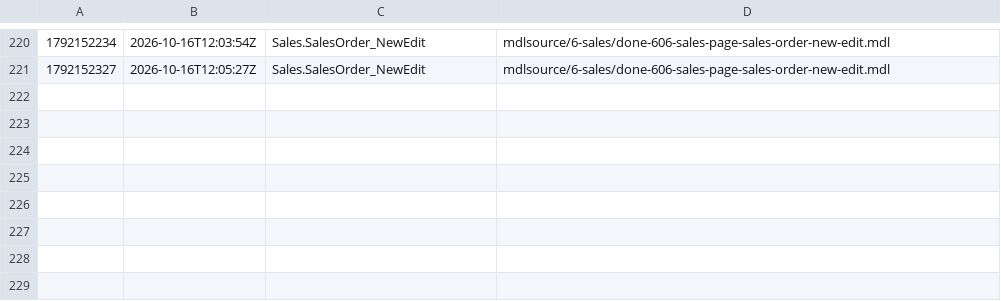
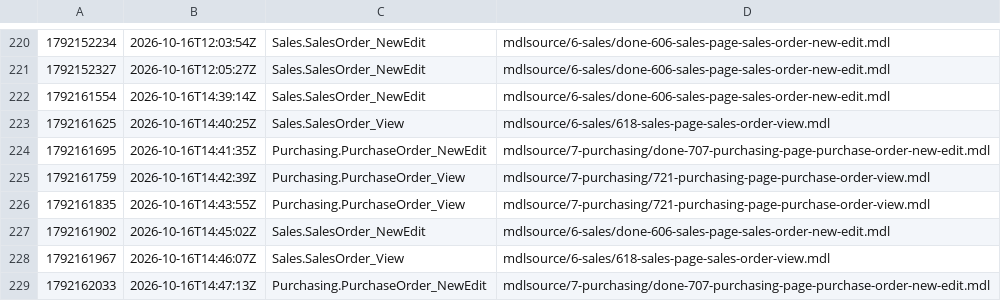
Before and after one commit to ako/erpv1, a TSV file: .claude/loop/look/owed.tsv, drawn as a sheet; only a part is shown, gaps mark what is left out; the diff names each change by its address in the sheet, - before the commit and + after, or states it on an @@ line.

```diff
--- a/.claude/loop/look/owed.tsv
+++ b/.claude/loop/look/owed.tsv
+row 222: 1792161554 | 2026-10-16T14:39:14Z | Sales.SalesOrder_NewEdit | mdlsource/6-sales/done-606-sales-page-sales-order-new-edit.mdl
+row 223: 1792161625 | 2026-10-16T14:40:25Z | Sales.SalesOrder_View | mdlsource/6-sales/618-sales-page-sales-order-view.mdl
+row 224: 1792161695 | 2026-10-16T14:41:35Z | Purchasing.PurchaseOrder_NewEdit | mdlsource/7-purchasing/done-707-purchasing-page-purchase-order-new-edit.mdl
+row 225: 1792161759 | 2026-10-16T14:42:39Z | Purchasing.PurchaseOrder_View | mdlsource/7-purchasing/721-purchasing-page-purchase-order-view.mdl
+row 226: 1792161835 | 2026-10-16T14:43:55Z | Purchasing.PurchaseOrder_View | mdlsource/7-purchasing/721-purchasing-page-purchase-order-view.mdl
+row 227: 1792161902 | 2026-10-16T14:45:02Z | Sales.SalesOrder_NewEdit | mdlsource/6-sales/done-606-sales-page-sales-order-new-edit.mdl
+row 228: 1792161967 | 2026-10-16T14:46:07Z | Sales.SalesOrder_View | mdlsource/6-sales/618-sales-page-sales-order-view.mdl
+row 229: 1792162033 | 2026-10-16T14:47:13Z | Purchasing.PurchaseOrder_NewEdit | mdlsource/7-purchasing/done-707-purchasing-page-purchase-order-new-edit.mdl
```
Also changed, not shown: .claude/loop/look/seen.tsv, .claude/loop/metrics-ledger.tsv, 22 other files.
